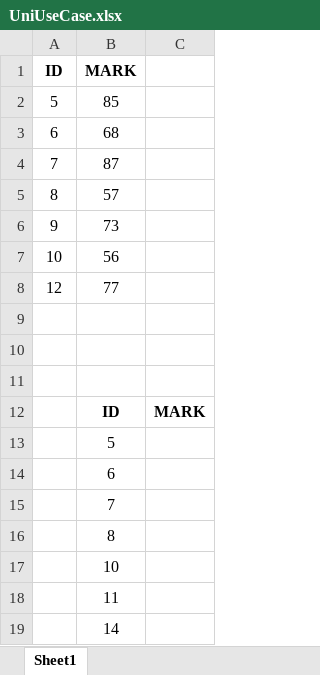
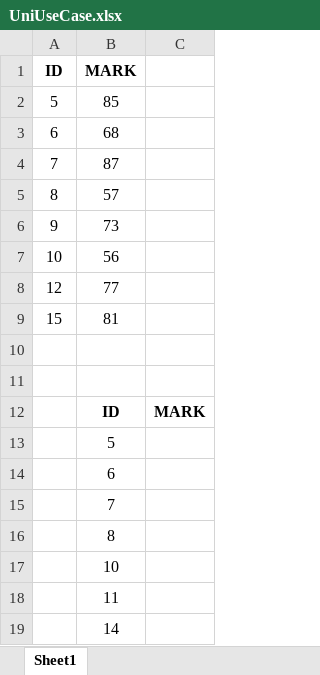
Before and after one commit to BenRF/QSSD, an Excel workbook: QSSD/testing/UniUseCase.xlsx, sheet Sheet1, drawn as a sheet; values as stored, in another font and other column widths than the file's, no borders; the diff names each change by its address in the sheet, - before the commit and + after, or states it on an @@ line.

Commit message:
Added support for getting data from one table while column is linked
Former-commit-id: 5ec274bcc5707eae552cf325b422430338fe1c9a

```diff
--- a/QSSD/testing/UniUseCase.xlsx (sheet Sheet1)
+++ b/QSSD/testing/UniUseCase.xlsx (sheet Sheet1)
-row 9: (empty)
+row 9: 15 | 81
```
Also changed, not shown: 5 other files.
